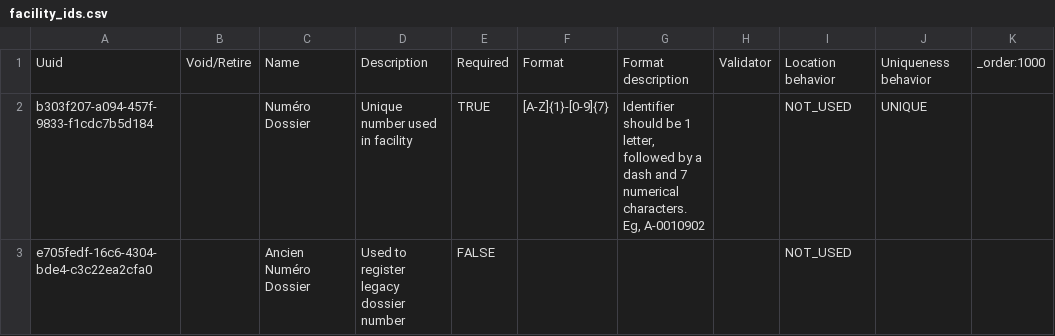
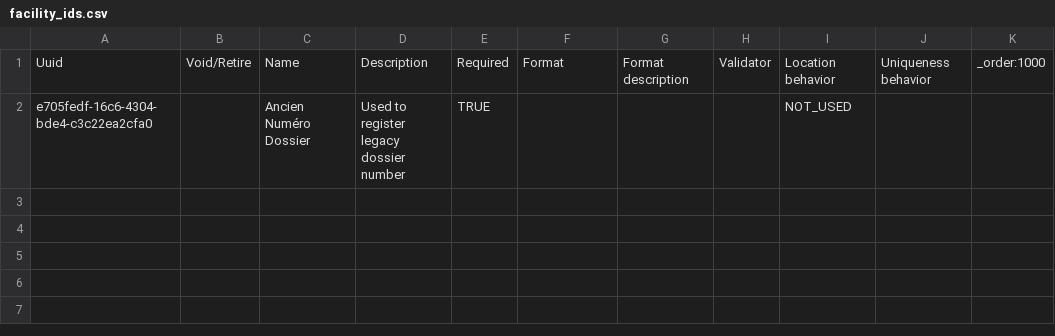
Before and after one commit to mekomsolutions/ozone-haiti, a CSV file: configs/openmrs/initializer_config/patientidentifiertypes/facility_ids.csv, drawn as a sheet.

Commit message:
Remove mandatory identifier from Patient registration form

```diff
--- a/configs/openmrs/initializer_config/patientidentifiertypes/facility_ids.csv
+++ b/configs/openmrs/initializer_config/patientidentifiertypes/facility_ids.csv
@@ -1,3 +1,2 @@
 Uuid,Void/Retire,Name,Description,Required,Format,Format description,Validator,Location behavior,Uniqueness behavior,_order:1000
-b303f207-a094-457f-9833-f1cdc7b5d184,,Numéro Dossier,Unique number used in facility,TRUE,[A-Z]{1}-[0-9]{7},"Identifier should be 1 letter, followed by a dash and 7 numerical characters. Eg, A-0010902",,NOT_USED,UNIQUE,
-e705fedf-16c6-4304-bde4-c3c22ea2cfa0,,Ancien Numéro Dossier,Used to register legacy dossier number,FALSE,,,,NOT_USED,,
+e705fedf-16c6-4304-bde4-c3c22ea2cfa0,,Ancien Numéro Dossier,Used to register legacy dossier number,TRUE,,,,NOT_USED,,
```
